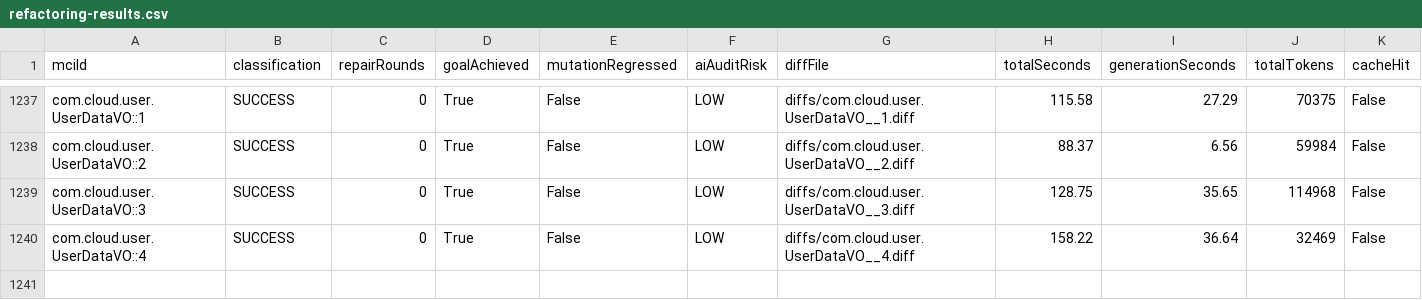
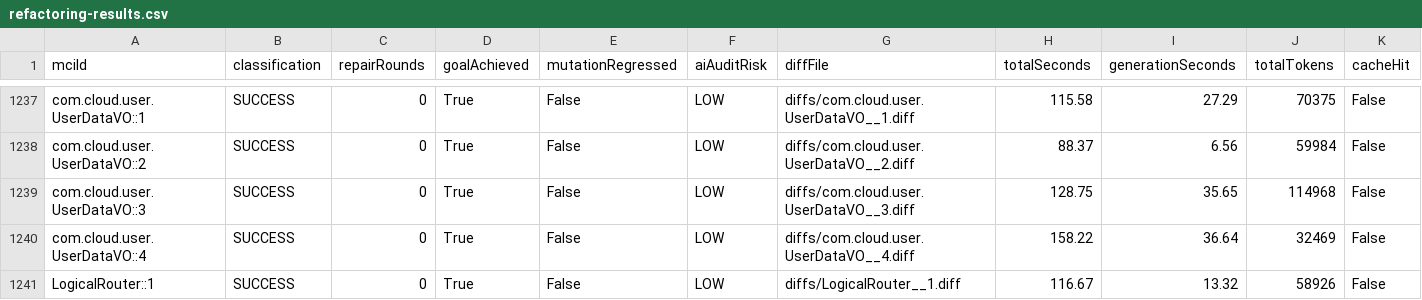
Before and after one commit to gzhao9/CloneDeMocker-v2, a CSV file: data/cloudstack/refactoring/CloneDeMocker+Terra-5.6/refactoring-results.csv, drawn as a sheet; only a part is shown, gaps mark what is left out.

```diff
--- a/data/cloudstack/refactoring/CloneDeMocker+Terra-5.6/refactoring-results.csv
+++ b/data/cloudstack/refactoring/CloneDeMocker+Terra-5.6/refactoring-results.csv
@@ -1240 +1240,2 @@ com.cloud.user.UserDataVO::3,SUCCESS,0,True,False,LOW,diffs/com.cloud.user.UserD
 com.cloud.user.UserDataVO::4,SUCCESS,0,True,False,LOW,diffs/com.cloud.user.UserDataVO__4.diff,158.22,36.64,32469,False
+LogicalRouter::1,SUCCESS,0,True,False,LOW,diffs/LogicalRouter__1.diff,116.67,13.32,58926,False
```
Also changed, not shown: 3 other files.
